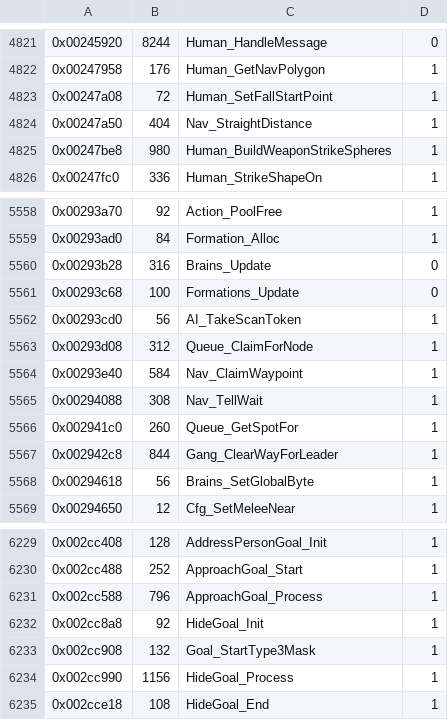
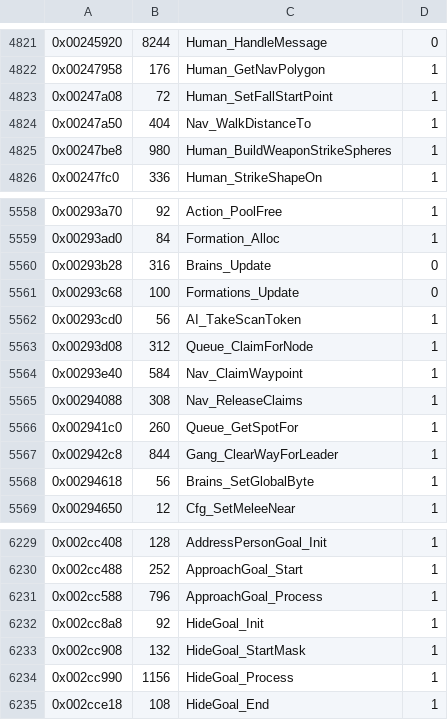
Before and after one commit to Ryubara/coney, a TSV file: docs/progress/ghidra-functions.tsv, drawn as a sheet; only a part is shown, gaps mark what is left out.

```diff
--- a/docs/progress/ghidra-functions.tsv
+++ b/docs/progress/ghidra-functions.tsv
@@ -4823,3 +4823,3 @@
 0x00247a08	72	Human_SetFallStartPoint	1
-0x00247a50	404	Nav_StraightDistance	1
+0x00247a50	404	Nav_WalkDistanceTo	1
 0x00247be8	980	Human_BuildWeaponStrikeSpheres	1
@@ -5564,3 +5564,3 @@
 0x00293e40	584	Nav_ClaimWaypoint	1
-0x00294088	308	Nav_TellWait	1
+0x00294088	308	Nav_ReleaseClaims	1
 0x002941c0	260	Queue_GetSpotFor	1
@@ -6232,3 +6232,3 @@
 0x002cc8a8	92	HideGoal_Init	1
-0x002cc908	132	Goal_StartType3Mask	1
+0x002cc908	132	HideGoal_StartMask	1
 0x002cc990	1156	HideGoal_Process	1
```
Also changed, not shown: 5 other files.
